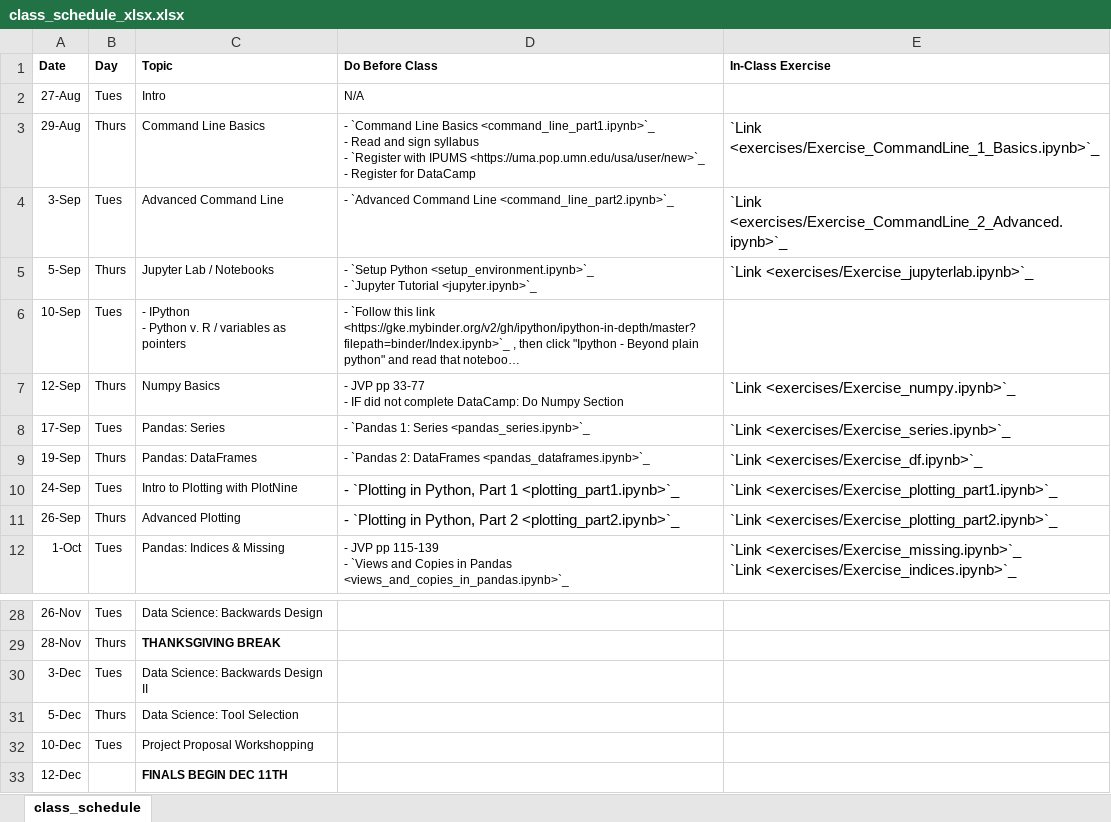
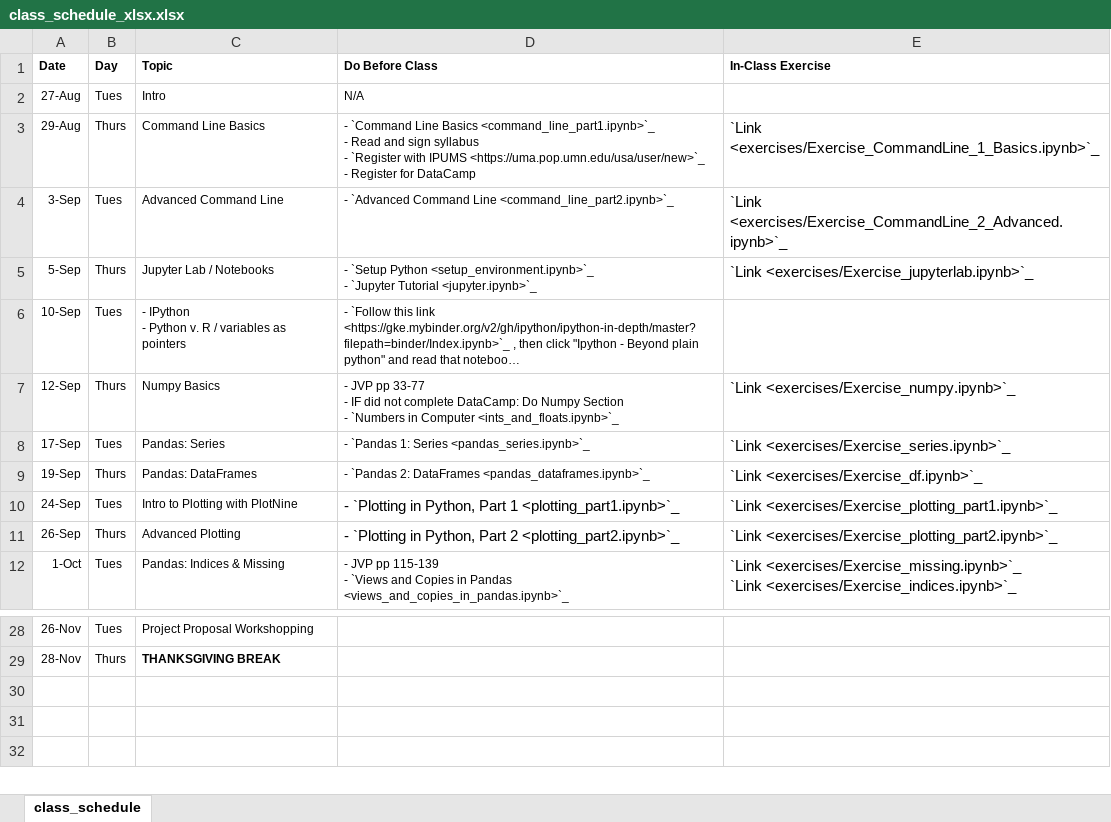
Before and after one commit to nickeubank/data-science-in-julia, an Excel workbook: source/class_schedule_xlsx.xlsx, sheet class_schedule, drawn as a sheet; only a part is shown, gaps mark what is left out; long unchanged cells end in …; values as stored, in another font and other column widths than the file's, no borders; ↵ is a line break in a cell; the diff covers the shown part only; the diff names each change by its address in the sheet, - before the commit and + after, or states it on an @@ line.

Commit message:
update for grad schedule, not undergrad

```diff
--- a/source/class_schedule_xlsx.xlsx (sheet class_schedule)
+++ b/source/class_schedule_xlsx.xlsx (sheet class_schedule)
-D7 (Do Before Class): …Numpy Section
+D7 (Do Before Class): …Numpy Section ↵ - `Numbers in Computer <ints_and_floats.ipynb>`_
-C28 (Topic): Data Science: Backwards Design
+C28 (Topic): Project Proposal Workshopping
-row 30: 3-Dec | Tues | Data Science: Backwards Design II
-row 31: 5-Dec | Thurs | Data Science: Tool Selection
-row 32: 10-Dec | Tues | Project Proposal Workshopping
-row 33: 12-Dec |  | FINALS BEGIN DEC 11TH
```
Also changed, not shown: 28 edited cells and cell formats elsewhere in this sheet, 5 other files.
